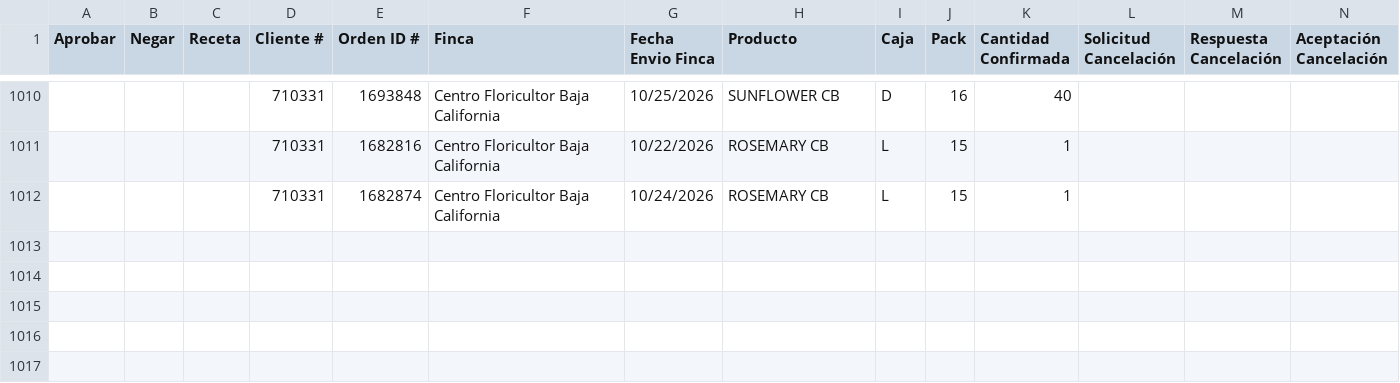
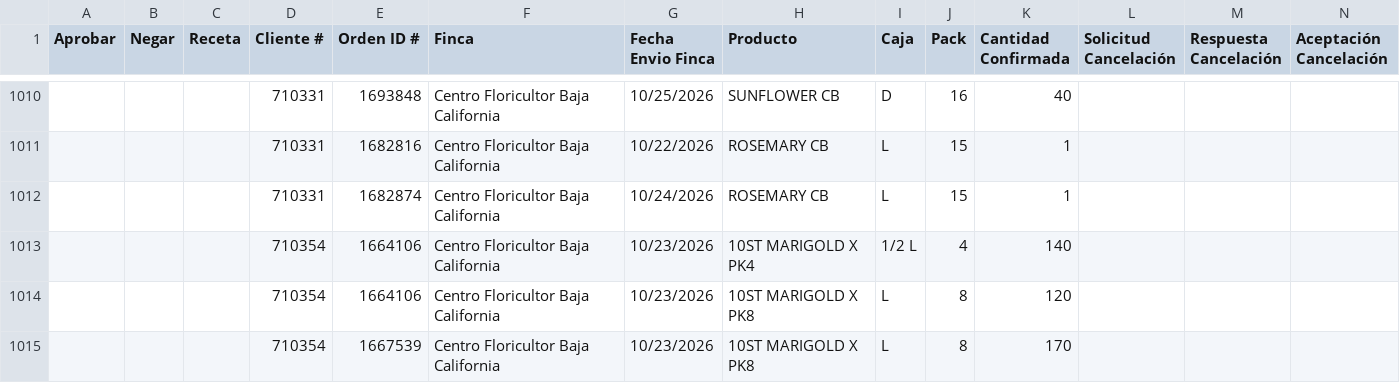
Before and after one commit to 0322203936-cmd/BOT-GALLERIA, a CSV file: reporte_cancelaciones_pendientes.csv, drawn as a sheet; only a part is shown, gaps mark what is left out; rows hold the shown columns only; the diff names each change by its address in the sheet, - before the commit and + after, or states it on an @@ line.

```diff
--- a/reporte_cancelaciones_pendientes.csv
+++ b/reporte_cancelaciones_pendientes.csv
+row 1013:  |  |  | 710354 | 1664106 | Centro Floricultor Baja California | 10/23/2026 | 10ST MARIGOLD X PK4 | 1/2 L | 4 | 140
+row 1014:  |  |  | 710354 | 1664106 | Centro Floricultor Baja California | 10/23/2026 | 10ST MARIGOLD X PK8 | L | 8 | 120
+row 1015:  |  |  | 710354 | 1667539 | Centro Floricultor Baja California | 10/23/2026 | 10ST MARIGOLD X PK8 | L | 8 | 170
```
